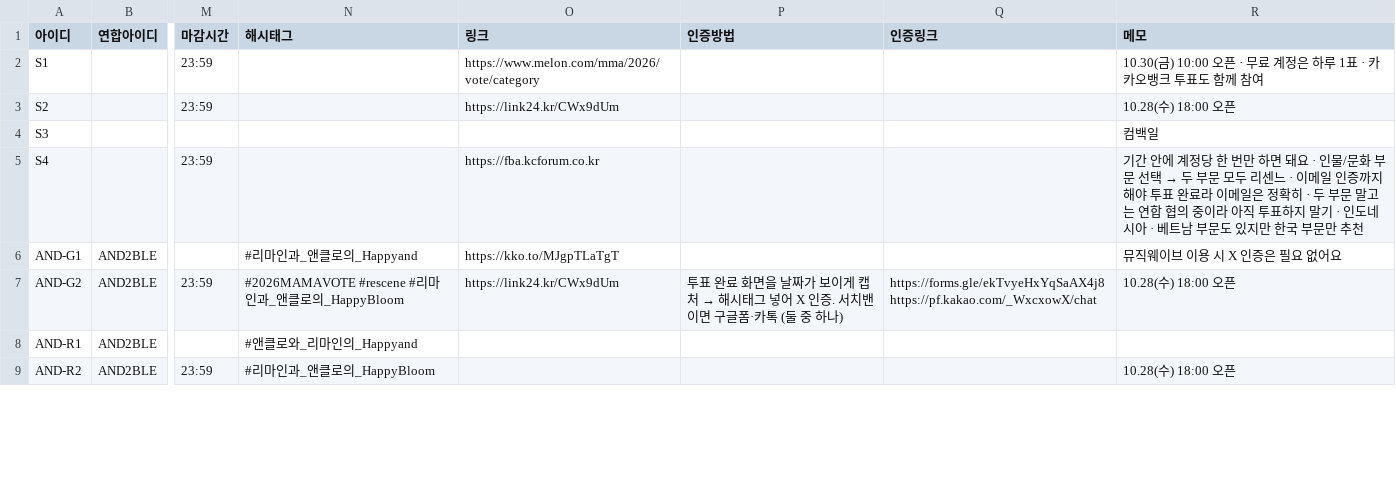
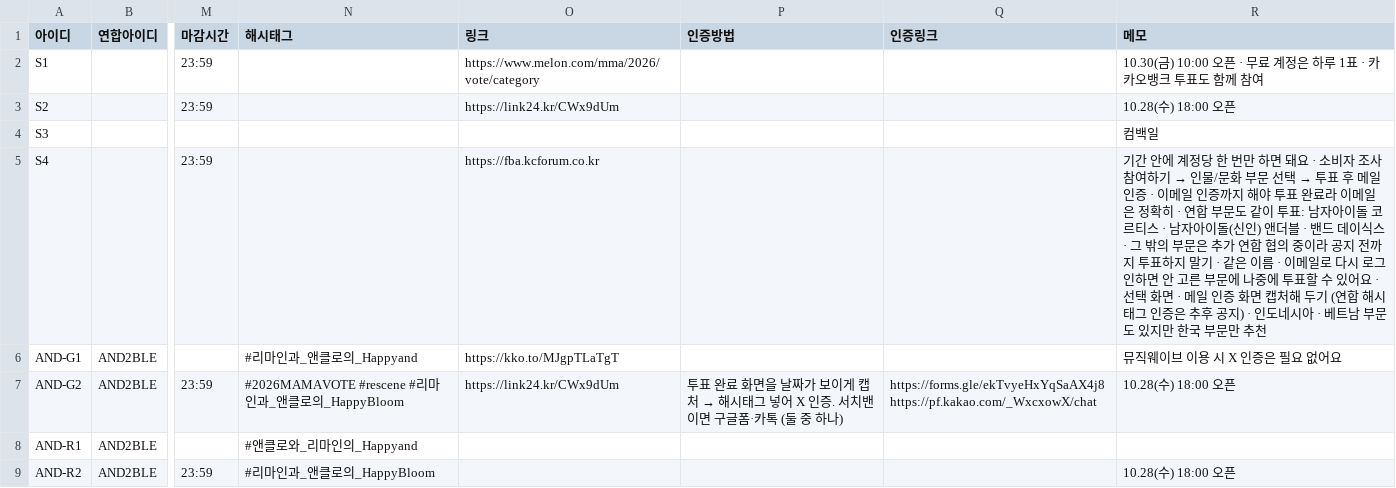
Before and after one commit to WONIWONIWONIWONI/todo, a CSV file: sheet-templates/할일.csv, drawn as a sheet; only a part is shown, gaps mark what is left out; the diff covers the shown part only; the diff names each change by its address in the sheet, - before the commit and + after, or states it on an @@ line.

```diff
--- a/sheet-templates/할일.csv
+++ b/sheet-templates/할일.csv
@@ R5 (메모): …돼요 · 인물/문화 부문 선택 → 두 부문 모두 리센느 · 이메일 인증까지 해야 투표 완료라 이메일은 정확히 · 두 부문 말고는 연합 협의 중이라 아직 투표하지 말기 · 인도네… → …돼요 · 소비자 조사 참여하기 → 인물/문화 부문 선택 → 투표 후 메일 인증 · 이메일 인증까지 해야 투표 완료라 이메일은 정확히 · 연합 부문도 같이 투표: 남자아이돌 코르티스 · 남자아이돌(신인) 앤더블 · 밴드 데이식스 · 그 밖의 부문은 추가 연합 협의 중이라 공지 전까지 투표하지 말기 · 같은 이름 · 이메일로 다시 로그인하면 안 고른 부문에 나중에 투표할 수 있어요 · 선택 화면 · 메일 인증 화면 캡처해 두기 (연합 해시태그 인증은 추후 공지) · 인도네… @@
```
Also changed, not shown: 6 added rows elsewhere in this file, sheet-templates/연합.csv, 4 other files.
